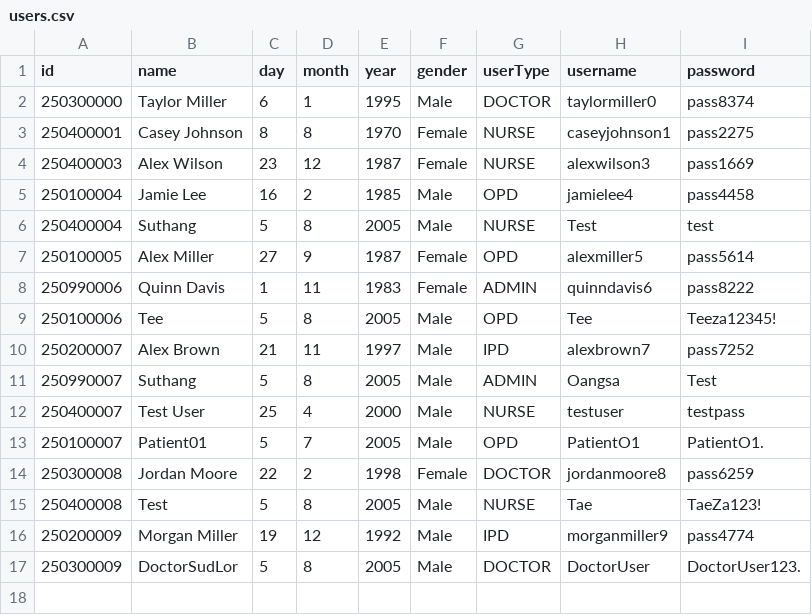
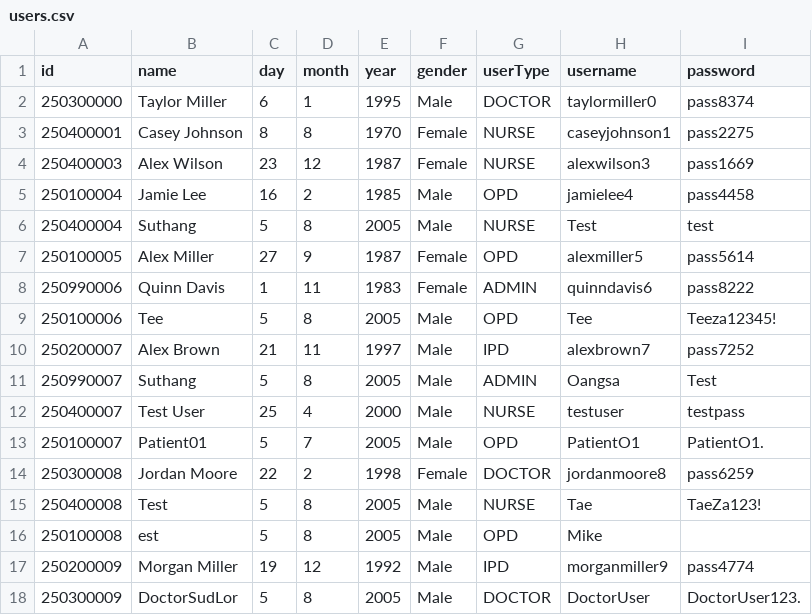
Before and after one commit to oangsa/Hospital-System, a CSV file: Database/Users/users.csv, drawn as a sheet.

```diff
--- a/Database/Users/users.csv
+++ b/Database/Users/users.csv
@@ -15,2 +15,3 @@ id,name,day,month,year,gender,userType,username,password
 250400008,Test,5,8,2005,Male,NURSE,Tae,TaeZa123!
+250100008,est,5,8,2005,Male,OPD,Mike,
 250200009,Morgan Miller,19,12,1992,Male,IPD,morganmiller9,pass4774
```
Also changed, not shown: 5 other files.
